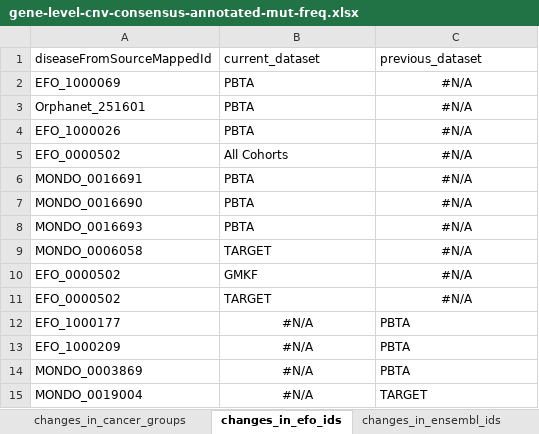
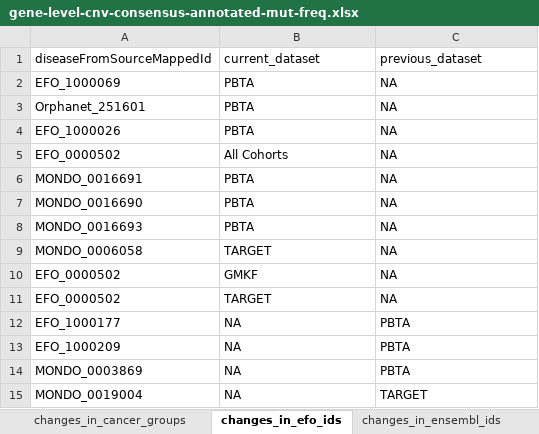
Before and after one commit to sangeetashukla/OpenPedCan-analysis, an Excel workbook: analyses/mutation-frequencies-table-checks/results/gene-level-cnv-consensus-annotated-mut-freq.xlsx, sheet changes_in_efo_ids, drawn as a sheet; values as stored, in another font and other column widths than the file's, no borders; the diff names each change by its address in the sheet, - before the commit and + after, or states it on an @@ line.

```diff
--- a/analyses/mutation-frequencies-table-checks/results/gene-level-cnv-consensus-annotated-mut-freq.xlsx (sheet changes_in_efo_ids)
+++ b/analyses/mutation-frequencies-table-checks/results/gene-level-cnv-consensus-annotated-mut-freq.xlsx (sheet changes_in_efo_ids)
-C2:C11 (previous_dataset): #N/A
+C2:C11 (previous_dataset): NA
-C2:C11 alignment: center
+C2:C11 alignment: left
-B12:B15 (current_dataset): #N/A
+B12:B15 (current_dataset): NA
-B12:B15 alignment: center
+B12:B15 alignment: left
```
Also changed, not shown: sheet changes_in_gene_symbols, sheet changes_in_ensembl_ids, sheet current_static_cancer_group, sheet previous_static_cancer_group, sheet changes_in_cancer_groups, sheet changes_in_mondo_ids, 1 more sheet, analyses/mutation-frequencies-table-checks/results/gene-level-snv-consensus-annotated-mut-freq.xlsx, analyses/mutation-frequencies-table-checks/results/variant-level-snv-consensus-annotated-mut-freq.xlsx, 14 other files.
